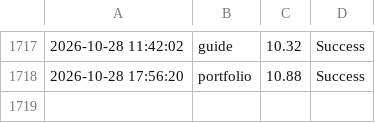
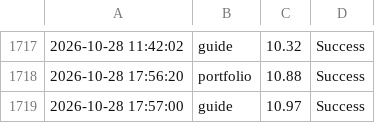
Before and after one commit to ntkauffman1/professional-portfolio, a CSV file: app_performance_log.csv, drawn as a sheet; only a part is shown, gaps mark what is left out; the diff names each change by its address in the sheet, - before the commit and + after, or states it on an @@ line.

```diff
--- a/app_performance_log.csv
+++ b/app_performance_log.csv
+row 1719: 2026-10-28 17:57:00 | guide | 10.97 | Success
```
